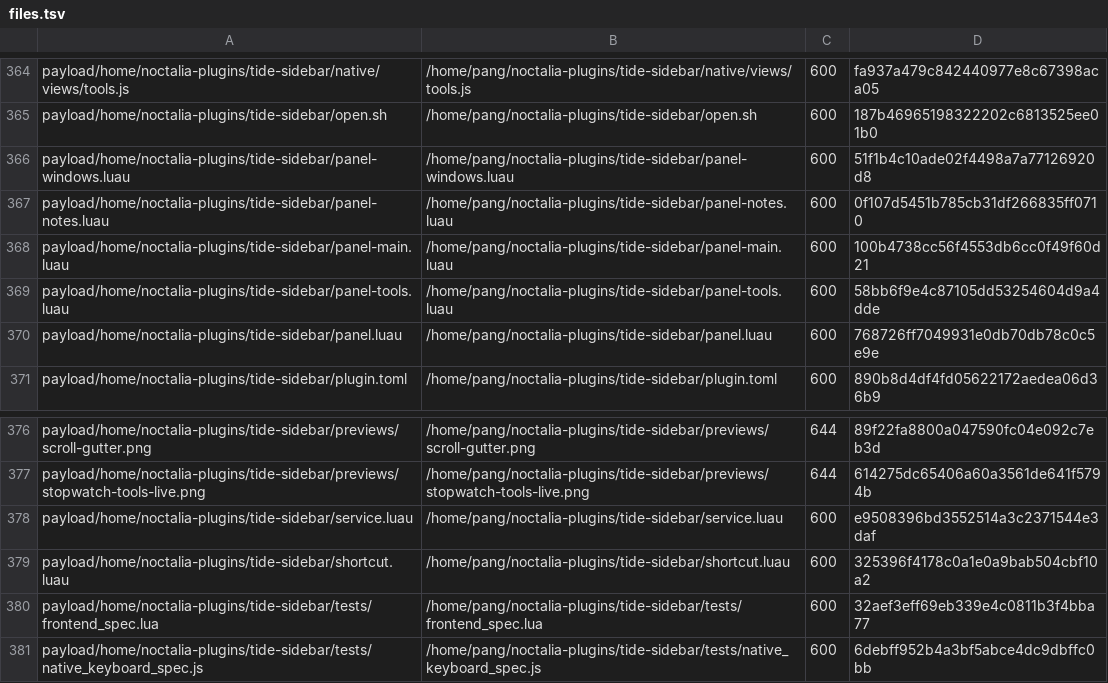
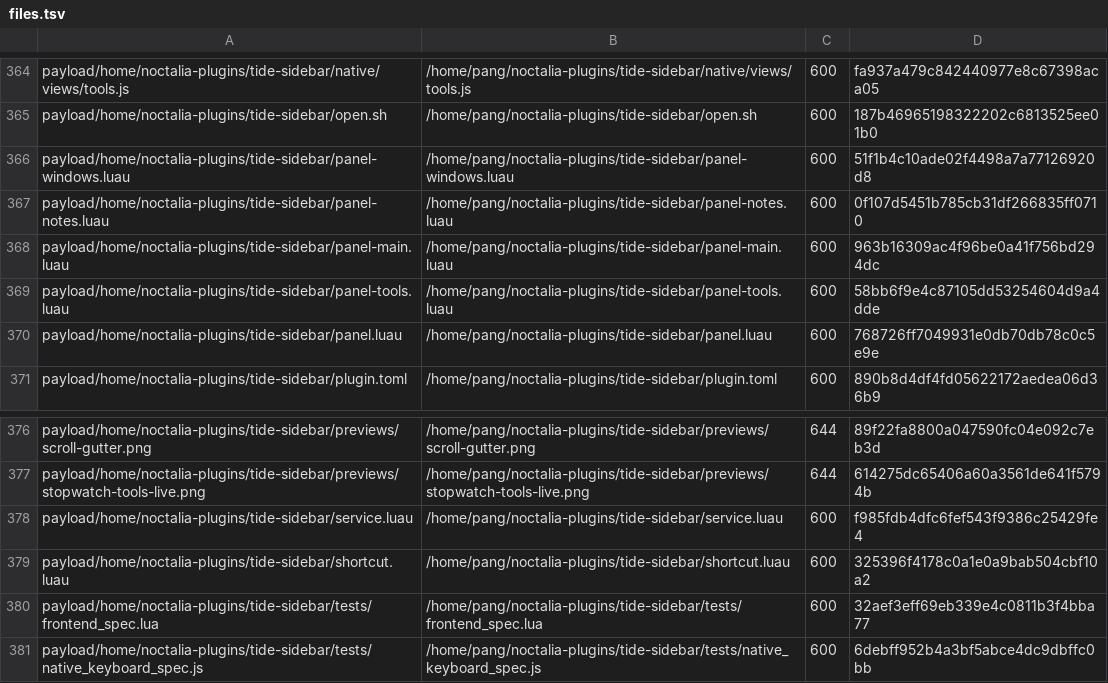
Before and after one commit to tjz123psh/arch-noctalia, a TSV file: manifests/files.tsv, drawn as a sheet; only a part is shown, gaps mark what is left out.

```diff
--- a/manifests/files.tsv
+++ b/manifests/files.tsv
@@ -367,3 +367,3 @@ payload/home/noctalia-plugins/tide-sidebar/panel-windows.luau	/home/pang/noctali
 payload/home/noctalia-plugins/tide-sidebar/panel-notes.luau	/home/pang/noctalia-plugins/tide-sidebar/panel-notes.luau	600	0f107d5451b785cb31df266835ff0710
-payload/home/noctalia-plugins/tide-sidebar/panel-main.luau	/home/pang/noctalia-plugins/tide-sidebar/panel-main.luau	600	100b4738cc56f4553db6cc0f49f60d21
+payload/home/noctalia-plugins/tide-sidebar/panel-main.luau	/home/pang/noctalia-plugins/tide-sidebar/panel-main.luau	600	963b16309ac4f96be0a41f756bd294dc
 payload/home/noctalia-plugins/tide-sidebar/panel-tools.luau	/home/pang/noctalia-plugins/tide-sidebar/panel-tools.luau	600	58bb6f9e4c87105dd53254604d9a4dde
@@ -377,3 +377,3 @@ payload/home/noctalia-plugins/tide-sidebar/previews/scroll-gutter.png	/home/pang
 payload/home/noctalia-plugins/tide-sidebar/previews/stopwatch-tools-live.png	/home/pang/noctalia-plugins/tide-sidebar/previews/stopwatch-tools-live.png	644	614275dc65406a60a3561de641f5794b
-payload/home/noctalia-plugins/tide-sidebar/service.luau	/home/pang/noctalia-plugins/tide-sidebar/service.luau	600	e9508396bd3552514a3c2371544e3daf
+payload/home/noctalia-plugins/tide-sidebar/service.luau	/home/pang/noctalia-plugins/tide-sidebar/service.luau	600	f985fdb4dfc6fef543f9386c25429fe4
 payload/home/noctalia-plugins/tide-sidebar/shortcut.luau	/home/pang/noctalia-plugins/tide-sidebar/shortcut.luau	600	325396f4178c0a1e0a9bab504cbf10a2
```
Also changed, not shown: 2 other files.
